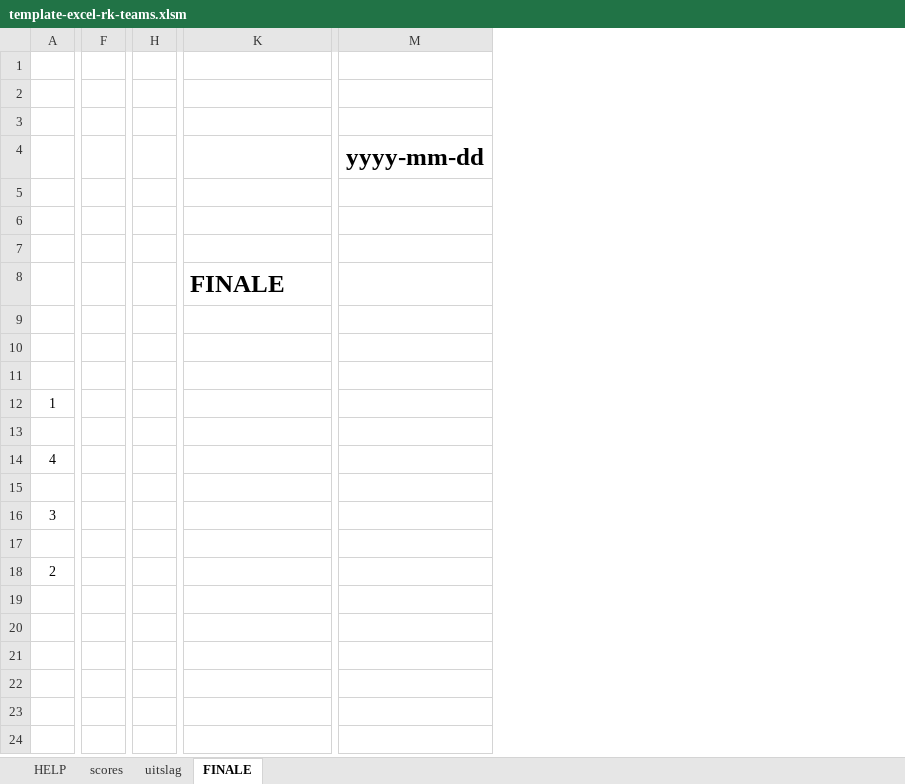
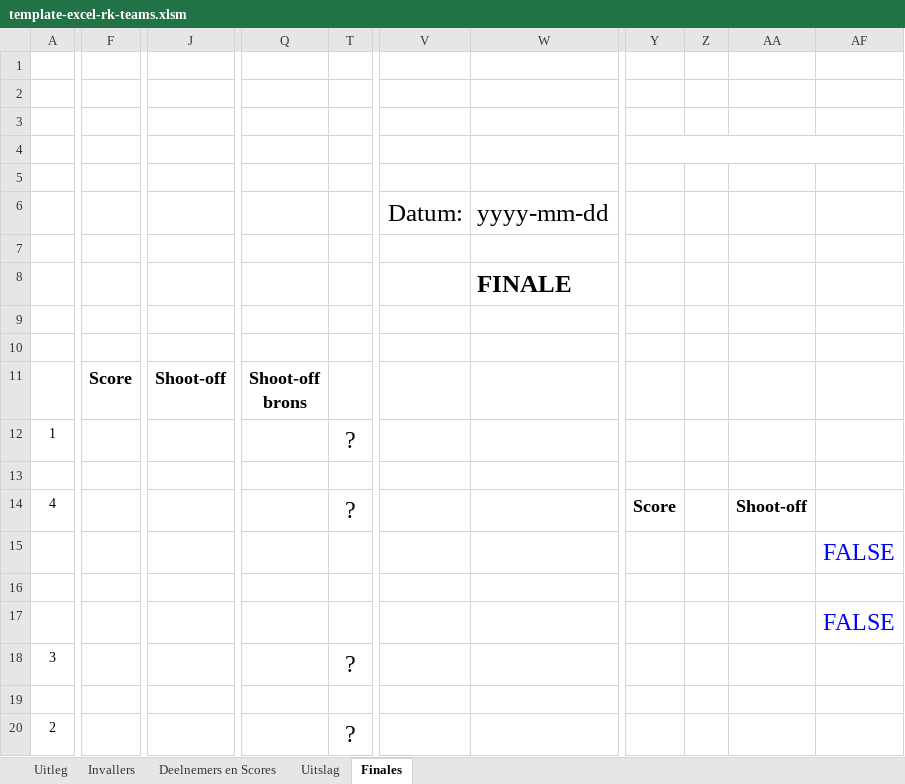
Before and after one commit to RamonvdW/nhb-apps, an Excel workbook: CompRayon/files/template-excel-rk-teams.xlsm, sheet Finales, drawn as a sheet; only a part is shown, gaps mark what is left out; values as stored, in another font and other column widths than the file's, no borders; conditional formats not drawn; removed rows and columns are numbered as before the commit, all else as after; rows hold the shown columns only; ↵ is a line break in a cell; the diff names each change by its address in the sheet, - before the commit and + after, or states it on an @@ line.

```diff
--- a/CompRayon/files/template-excel-rk-teams.xlsm (sheet Finales)
+++ b/CompRayon/files/template-excel-rk-teams.xlsm (sheet Finales)
-sheet tab: scores
+sheet tab: Deelnemers en Scores
-sheet tab: uitslag
+sheet tab: Uitslag
-sheet tab: FINALE
+sheet tab: Finales
-sheet tab: HELP
+sheet tab: Uitleg
+sheet tab: Invallers
-column F, empty
+column F, row 11: Score
@@ column H hidden, empty @@
+column J, row 11: Shoot-off
+column Q, row 11: Shoot-off ↵ brons
+column T, rows 12-14: ? |  | ?; rows 18-20: ? |  | ?
+column V (Datum:), empty
@@ column M hidden, row 4: yyyy-mm-dd @@
+column Y, row 14: Score
+column Z, empty
+column AA, row 14: Shoot-off
+column AF, row 15: FALSE
-W6: (empty)
+W6: yyyy-mm-dd
-row 11: (empty)
+row 11:  | Score | Shoot-off | Shoot-off ↵ brons
+row 16: (empty)
+row 17:  |  |  |  |  |  |  |  |  |  | FALSE
```
Also changed, not shown: sheet Uitslag, sheet Deelnemers en Scores, formulas that keep their value, hidden cells, charts or pictures, 3 other files.
